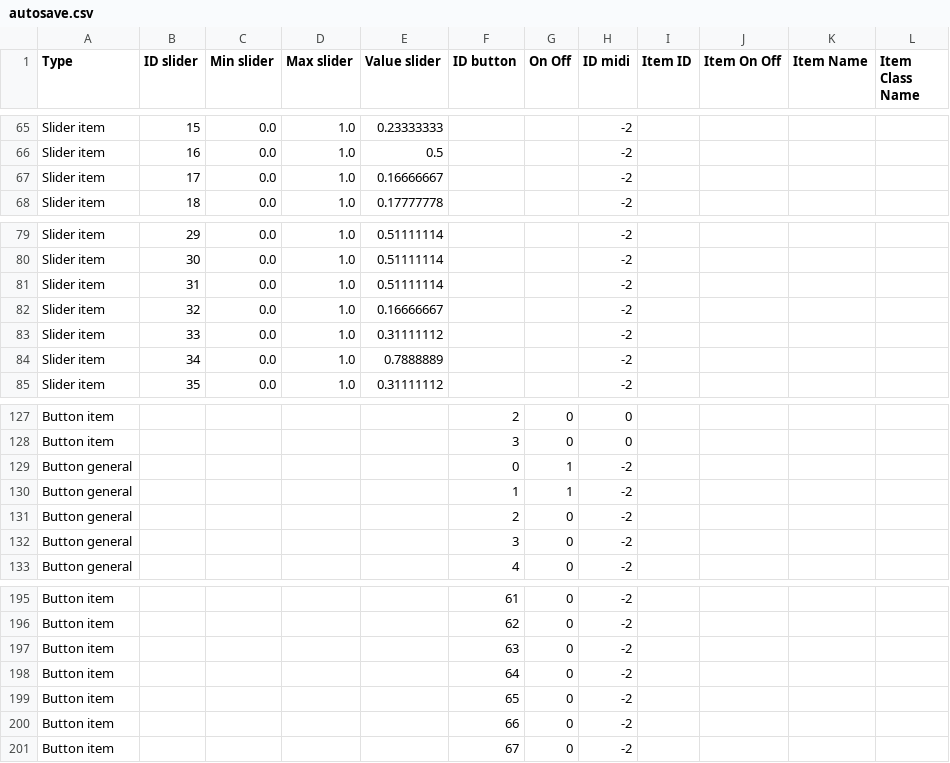
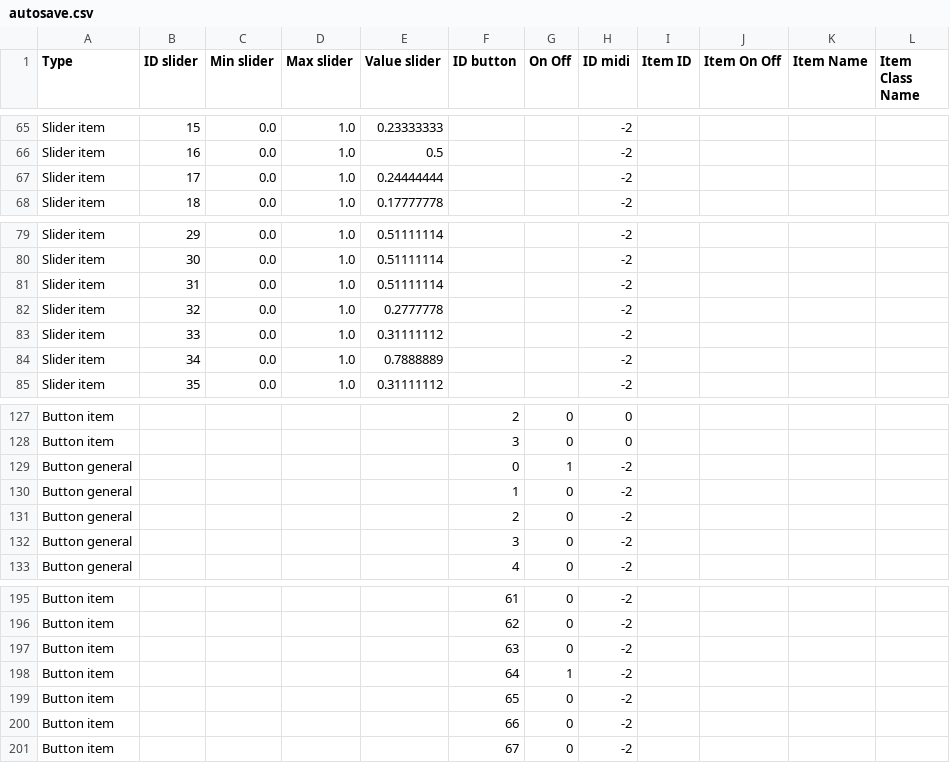
Before and after one commit to knupel/ROMANESCO-Processing, a CSV file: Software_31/sources/autosave.csv, drawn as a sheet; only a part is shown, gaps mark what is left out; the diff covers the shown part only.

```diff
--- a/Software_31/sources/autosave.csv
+++ b/Software_31/sources/autosave.csv
@@ -66,3 +66,3 @@ Slider item,15,0.0,1.0,0.23333333,,,-2,,,,
 Slider item,16,0.0,1.0,0.5,,,-2,,,,
-Slider item,17,0.0,1.0,0.16666667,,,-2,,,,
+Slider item,17,0.0,1.0,0.24444444,,,-2,,,,
 Slider item,18,0.0,1.0,0.17777778,,,-2,,,,
@@ -81,3 +81,3 @@ Slider item,30,0.0,1.0,0.51111114,,,-2,,,,
 Slider item,31,0.0,1.0,0.51111114,,,-2,,,,
-Slider item,32,0.0,1.0,0.16666667,,,-2,,,,
+Slider item,32,0.0,1.0,0.2777778,,,-2,,,,
 Slider item,33,0.0,1.0,0.31111112,,,-2,,,,
@@ -129,3 +129,3 @@ Button item,,,,,3,0,0,,,,
 Button general,,,,,0,1,-2,,,,
-Button general,,,,,1,1,-2,,,,
+Button general,,,,,1,0,-2,,,,
 Button general,,,,,2,0,-2,,,,
@@ -197,3 +197,3 @@ Button item,,,,,62,0,-2,,,,
 Button item,,,,,63,0,-2,,,,
-Button item,,,,,64,0,-2,,,,
+Button item,,,,,64,1,-2,,,,
 Button item,,,,,65,0,-2,,,,
```
Also changed, not shown: 13 edited cells elsewhere in this file, 15 other files.
